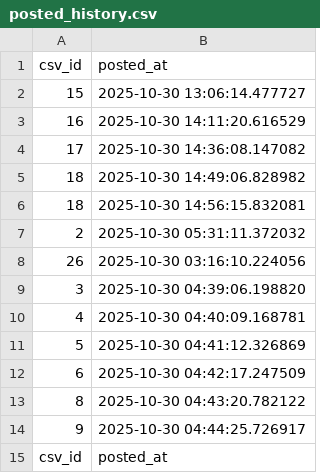
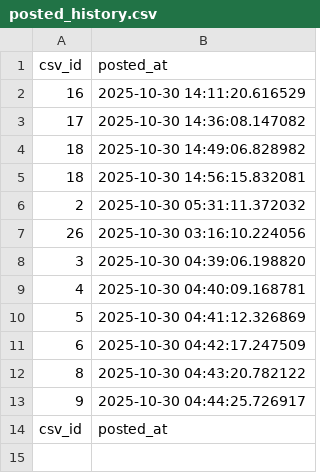
Before and after one commit to shirokuma18/threads_auto, a CSV file: posted_history.csv, drawn as a sheet; the diff names each change by its address in the sheet, - before the commit and + after, or states it on an @@ line.

```diff
--- a/posted_history.csv
+++ b/posted_history.csv
-row 2: 15 | 2025-10-30 13:06:14.477727
```
